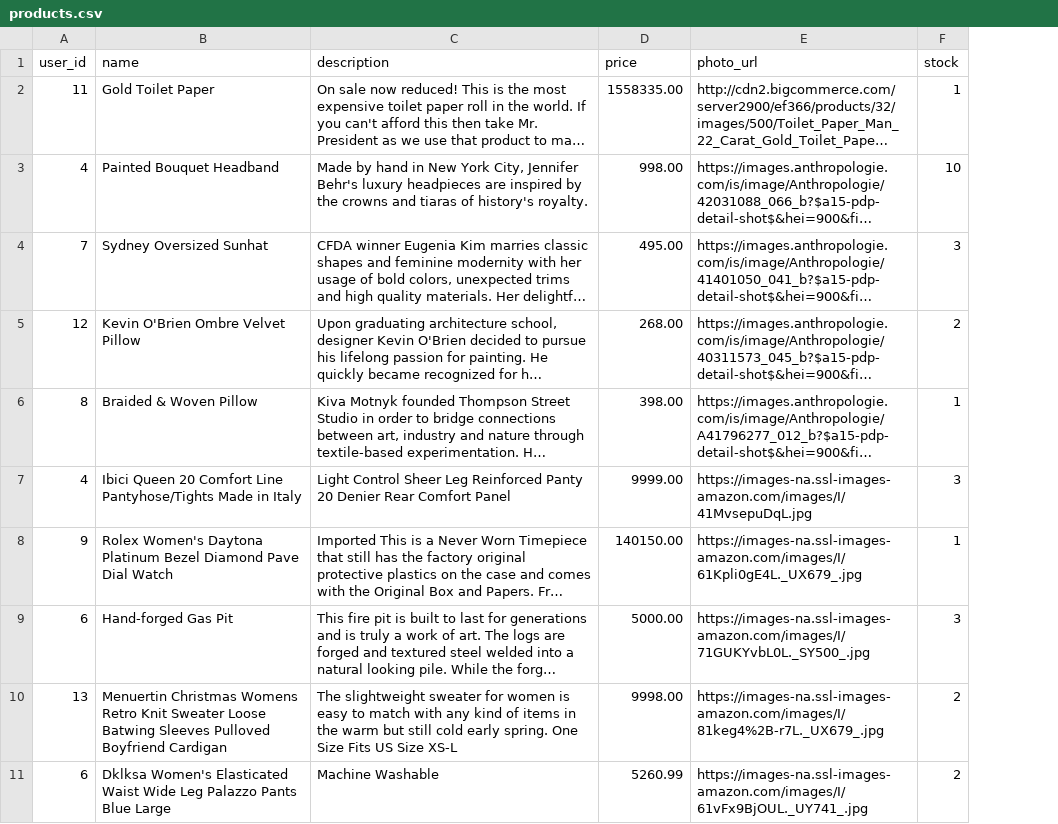
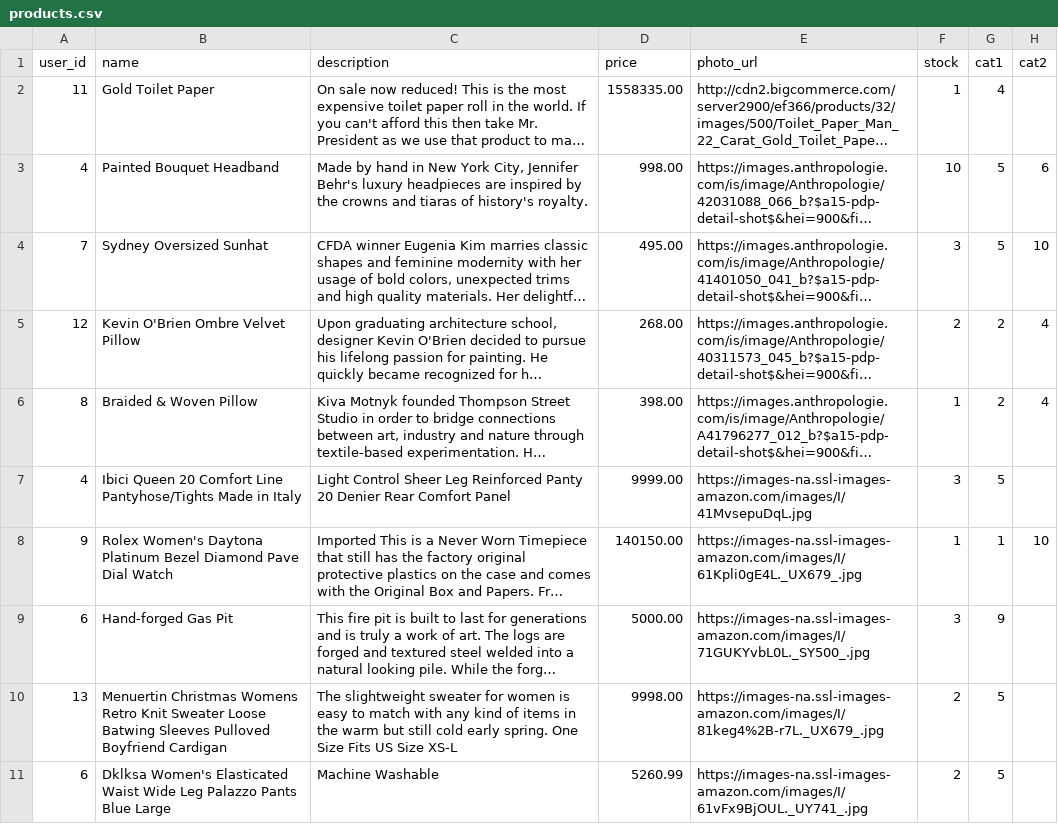
Before and after one commit to AlisonZ/betsy, a CSV file: db/products.csv, drawn as a sheet; only a part is shown; long unchanged cells end in …; the diff names each change by its address in the sheet, - before the commit and + after, or states it on an @@ line.

Commit message:
added categories to products seeds

```diff
--- a/db/products.csv
+++ b/db/products.csv
+column G (cat1), rows 2-11: 4 | 5 | 5 | 2 | 2 | 5 | 1 | 9 | 5 | 5
+column H (cat2), rows 3-8: 6 | 10 | 4 | 4 |  | 10
```
Also changed, not shown: 2 other files.
